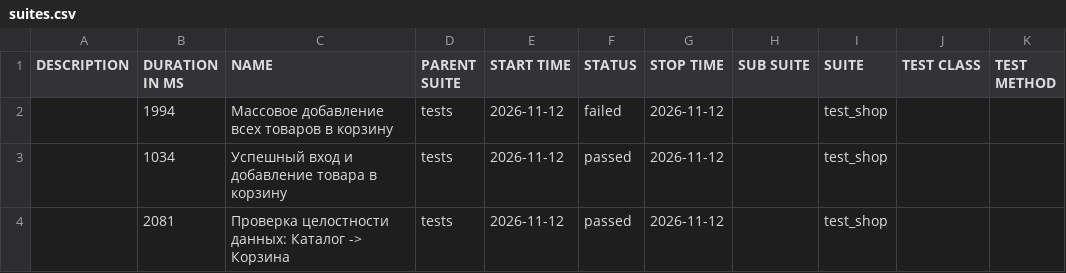
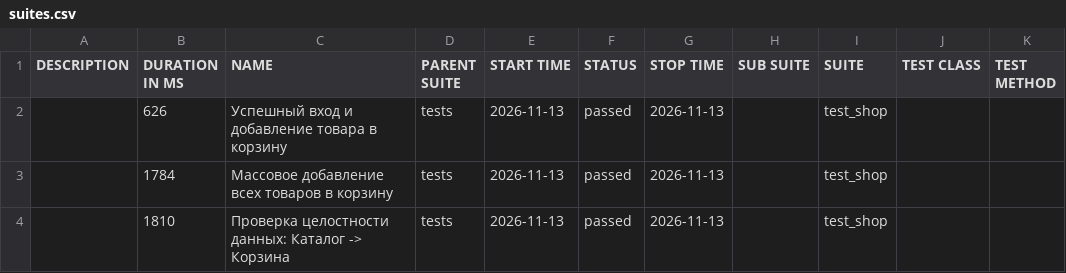
Before and after one commit to zasadwla01/automation, a CSV file: data/suites.csv, drawn as a sheet.

```diff
--- a/data/suites.csv
+++ b/data/suites.csv
@@ -1,4 +1,4 @@
 "DESCRIPTION","DURATION IN MS","NAME","PARENT SUITE","START TIME","STATUS","STOP TIME","SUB SUITE","SUITE","TEST CLASS","TEST METHOD"
-"","1994","Массовое добавление всех товаров в корзину","tests","2026-11-12","failed","2026-11-12","","test_shop","",""
-"","1034","Успешный вход и добавление товара в корзину","tests","2026-11-12","passed","2026-11-12","","test_shop","",""
-"","2081","Проверка целостности данных: Каталог -> Корзина","tests","2026-11-12","passed","2026-11-12","","test_shop","",""
+"","626","Успешный вход и добавление товара в корзину","tests","2026-11-13","passed","2026-11-13","","test_shop","",""
+"","1784","Массовое добавление всех товаров в корзину","tests","2026-11-13","passed","2026-11-13","","test_shop","",""
+"","1810","Проверка целостности данных: Каталог -> Корзина","tests","2026-11-13","passed","2026-11-13","","test_shop","",""
```
Also changed, not shown: 33 other files.
